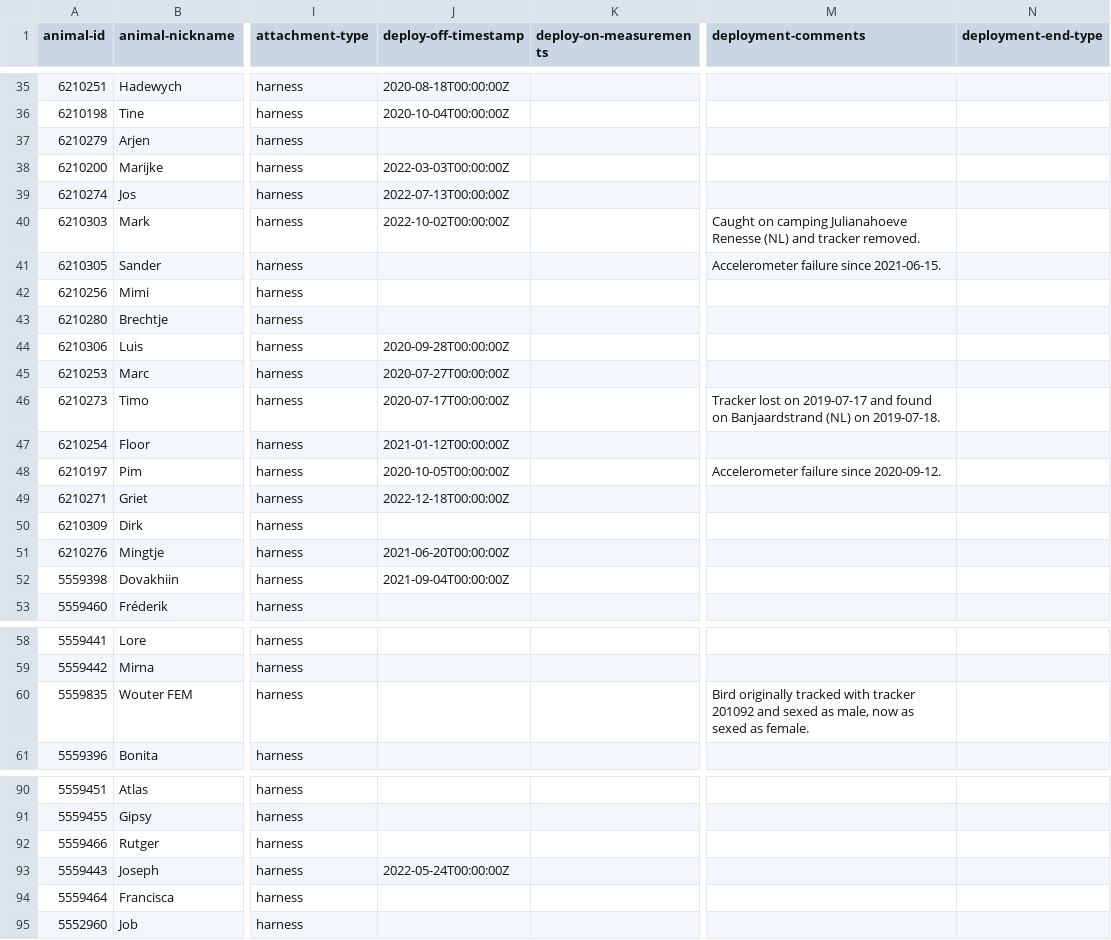
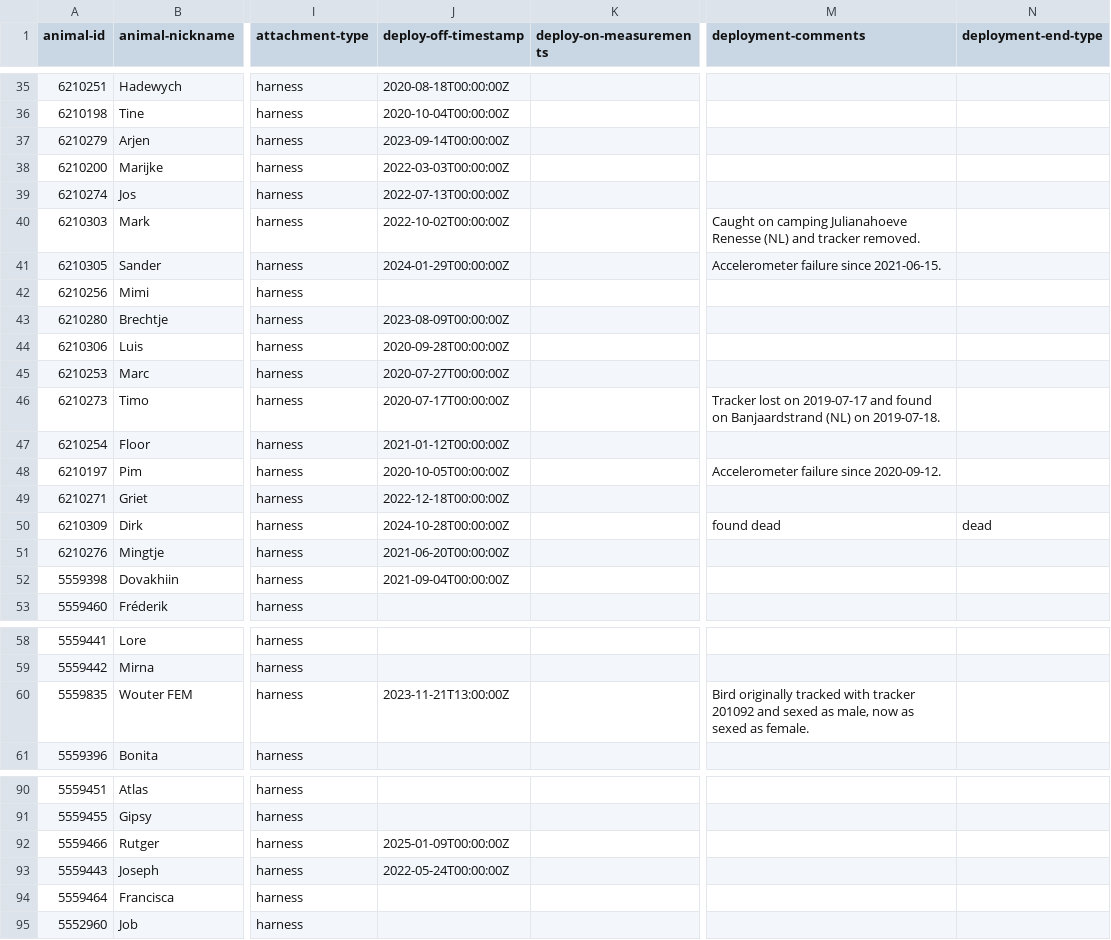
Before and after one commit to inbo/bird-tracking, a CSV file: data/processed/DELTATRACK/movebank_ref_data.csv, drawn as a sheet; only a part is shown, gaps mark what is left out; the diff names each change by its address in the sheet, - before the commit and + after, or states it on an @@ line.

Commit message:
Update DELTATRACK metadata (uploaded to Movebank)

```diff
--- a/data/processed/DELTATRACK/movebank_ref_data.csv
+++ b/data/processed/DELTATRACK/movebank_ref_data.csv
-J37 (deploy-off-timestamp): (empty)
+J37 (deploy-off-timestamp): 2023-09-14T00:00:00Z
-J41 (deploy-off-timestamp): (empty)
+J41 (deploy-off-timestamp): 2024-01-29T00:00:00Z
-J43 (deploy-off-timestamp): (empty)
+J43 (deploy-off-timestamp): 2023-08-09T00:00:00Z
-J50 (deploy-off-timestamp): (empty)
+J50 (deploy-off-timestamp): 2024-10-28T00:00:00Z
-M50 (deployment-comments): (empty)
+M50 (deployment-comments): found dead
-N50 (deployment-end-type): (empty)
+N50 (deployment-end-type): dead
-J60 (deploy-off-timestamp): (empty)
+J60 (deploy-off-timestamp): 2023-11-21T13:00:00Z
-J92 (deploy-off-timestamp): (empty)
+J92 (deploy-off-timestamp): 2025-01-09T00:00:00Z
```
